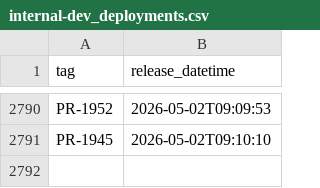
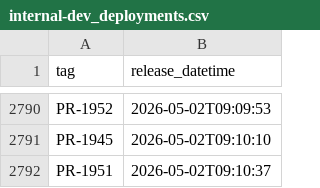
Before and after one commit to uk-gov-mirror/nhsdigital.electronic-prescription-service-clinical-prescription-tracker, a CSV file: _data/internal-dev_deployments.csv, drawn as a sheet; only a part is shown, gaps mark what is left out.

```diff
--- a/_data/internal-dev_deployments.csv
+++ b/_data/internal-dev_deployments.csv
@@ -2791 +2791,2 @@ PR-1952,2026-05-02T09:09:53
 PR-1945,2026-05-02T09:10:10
+PR-1951,2026-05-02T09:10:37
```
Also changed, not shown: 1 other file.
